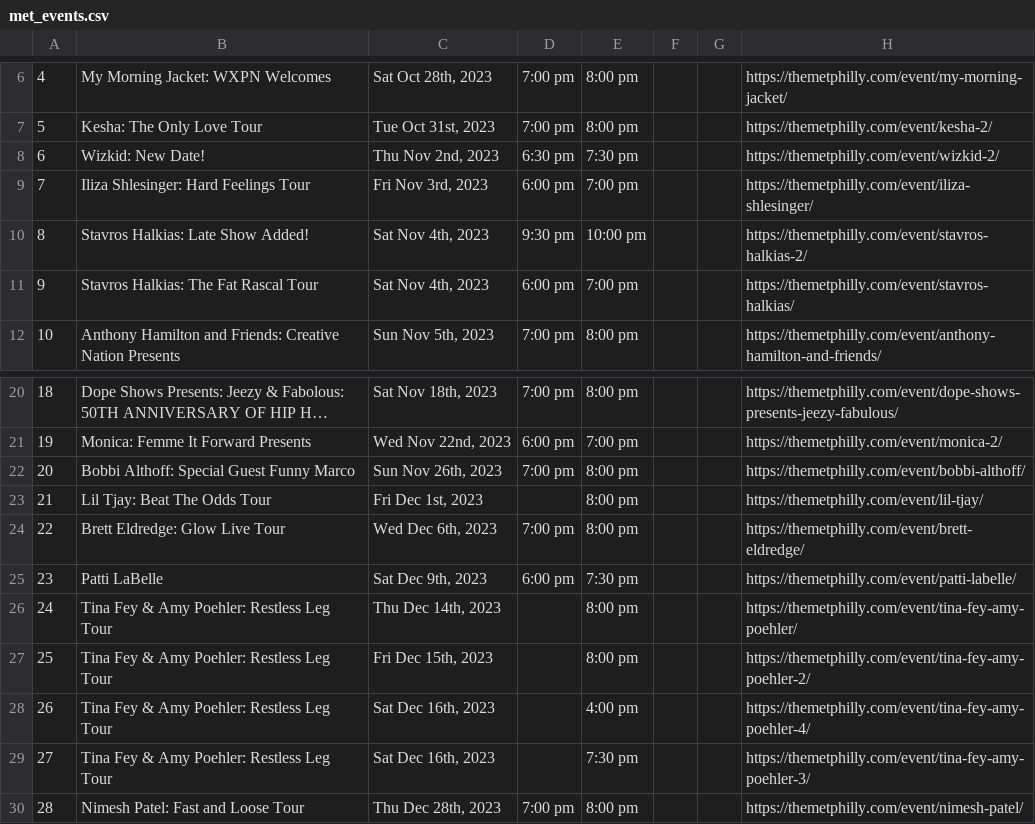
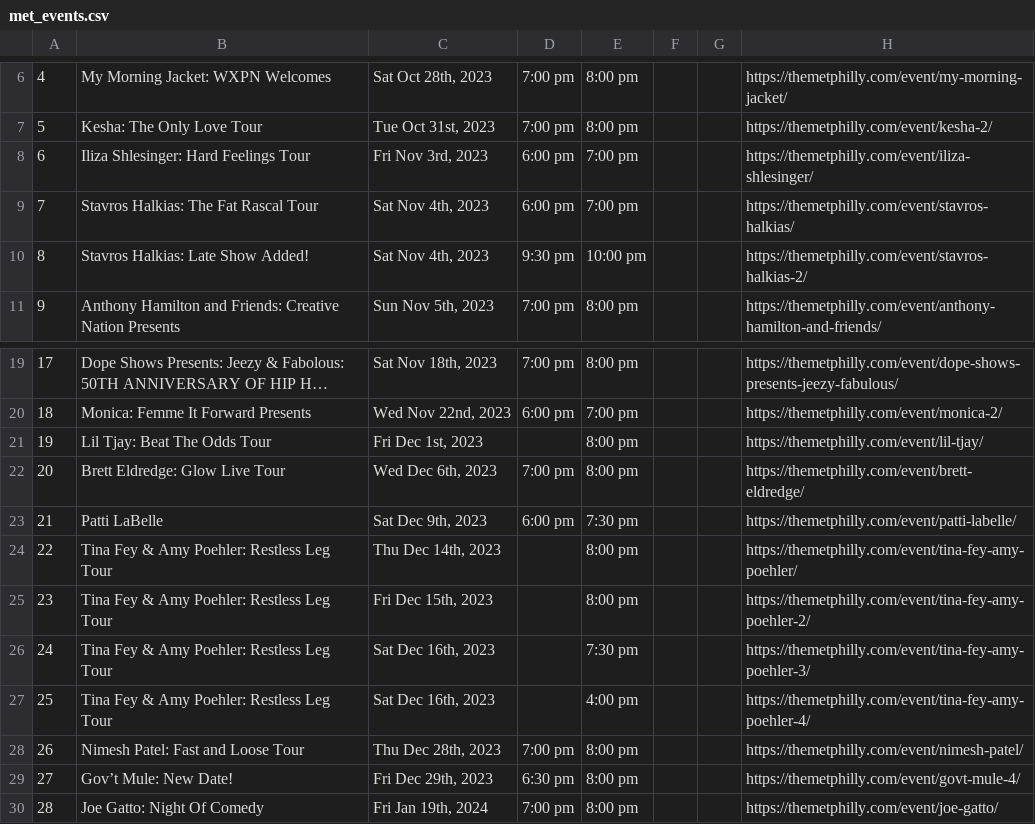
Before and after one commit to amandakreider/Concert-Calendars, a CSV file: csv/met_events.csv, drawn as a sheet; only a part is shown, gaps mark what is left out; the shorter side is filled out with more unchanged rows; long unchanged cells end in …; removed rows and columns are numbered as before the commit, all else as after; the diff names each change by its address in the sheet, - before the commit and + after, or states it on an @@ line.

```diff
--- a/csv/met_events.csv
+++ b/csv/met_events.csv
-row 8: 6 | Wizkid: New Date! | Thu Nov 2nd, 2023 | 6:30 pm | 7:30 pm |  |  | https://themetphilly.com/event/wizkid-2/
@@ column A renumbered from row 8 down @@
@@ row 11 moved to row 9: 7 @@
-row 22: 20 | Bobbi Althoff: Special Guest Funny Marco | Sun Nov 26th, 2023 | 7:00 pm | 8:00 pm |  |  | https://themetphilly.com/event/bobbi-althoff/
@@ row 29 moved to row 26: 24 @@
```
Also changed, not shown: 1 other file.
